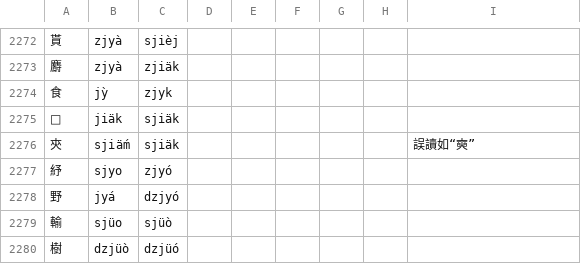
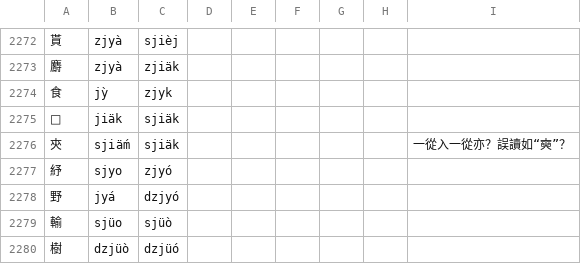
Before and after one commit to uliloewi/zhong1gu3li3in1, a CSV file: zhongguliin/do1in1zy4.csv, drawn as a sheet; only a part is shown, gaps mark what is left out.

Commit message:
試釋㚒

```diff
--- a/zhongguliin/do1in1zy4.csv
+++ b/zhongguliin/do1in1zy4.csv
@@ -2275,3 +2275,3 @@
 𦔥,jiäk,sjiäk,,,,,,
-㚒,sjiä́m,sjiäk,,,,,,誤讀如“奭”
+㚒,sjiä́m,sjiäk,,,,,,一從入一從亦？誤讀如“奭”？
 紓,sjyo,zjyó,,,,,,
```
